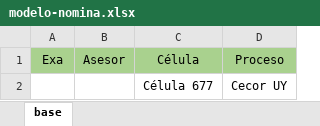
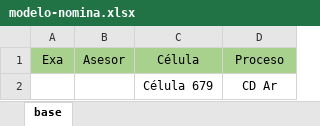
Before and after one commit to fedekrenn/control-gestiones, an Excel workbook: public/assets/modelo-nomina.xlsx, sheet base, drawn as a sheet; values as stored, in another font and other column widths than the file's, no borders; removed rows and columns are numbered as before the commit, all else as after; the diff names each change by its address in the sheet, - before the commit and + after, or states it on an @@ line.

Commit message:
Modificación modelo, nuevas células

```diff
--- a/public/assets/modelo-nomina.xlsx (sheet base)
+++ b/public/assets/modelo-nomina.xlsx (sheet base)
-row 2:  |  | Célula 677 | Cecor UY
+row 2:  |  | Célula 679 | CD Ar
```
